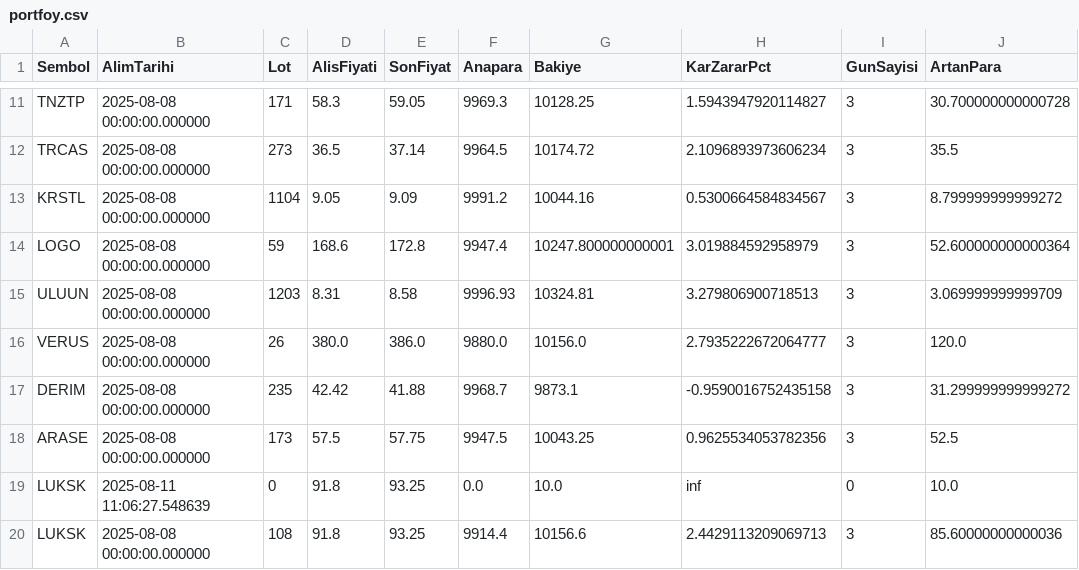
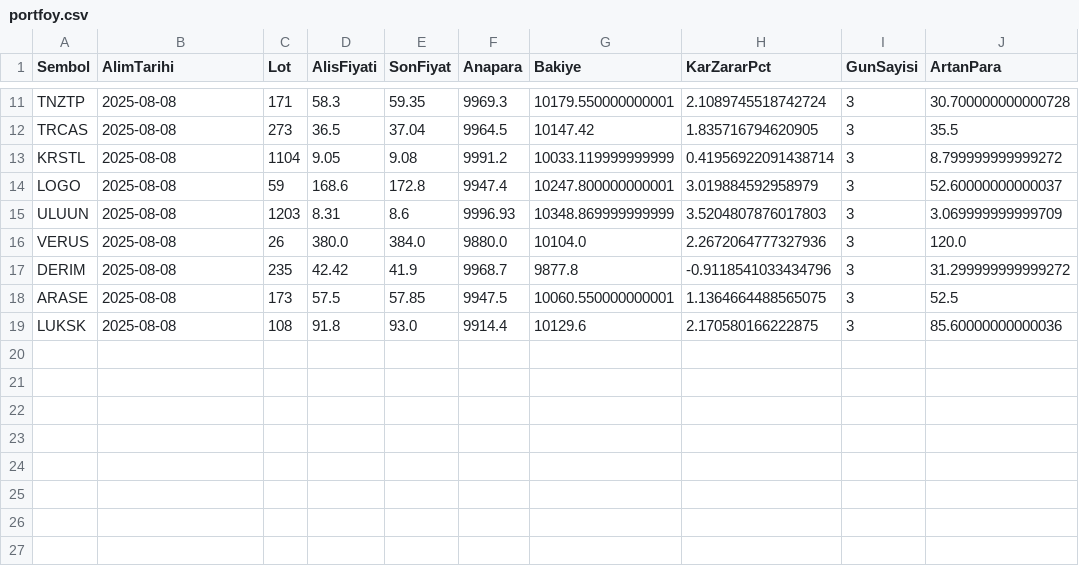
Before and after one commit to memmedagamemmedovtr/portfoy_yonetim, a CSV file: portfoy.csv, drawn as a sheet; only a part is shown, gaps mark what is left out; removed rows and columns are numbered as before the commit, all else as after; the diff covers the shown part only; the diff names each change by its address in the sheet, - before the commit and + after, or states it on an @@ line.

```diff
--- a/portfoy.csv
+++ b/portfoy.csv
-B11:B18 (AlimTarihi): 2025-08-08 00:00:00.000000
+B11:B18 (AlimTarihi): 2025-08-08
-E11 (SonFiyat): 59.05
+E11 (SonFiyat): 59.35
-G11 (Bakiye): 10128.25
+G11 (Bakiye): 10179.550000000001
-H11 (KarZararPct): 1.5943947920114827
+H11 (KarZararPct): 2.1089745518742724
-E12 (SonFiyat): 37.14
+E12 (SonFiyat): 37.04
-G12 (Bakiye): 10174.72
+G12 (Bakiye): 10147.42
-H12 (KarZararPct): 2.1096893973606234
+H12 (KarZararPct): 1.835716794620905
-E13 (SonFiyat): 9.09
+E13 (SonFiyat): 9.08
-G13 (Bakiye): 10044.16
+G13 (Bakiye): 10033.119999999999
-H13 (KarZararPct): 0.5300664584834567
+H13 (KarZararPct): 0.41956922091438714
-J14 (ArtanPara): 52.600000000000364
+J14 (ArtanPara): 52.60000000000037
-E15 (SonFiyat): 8.58
+E15 (SonFiyat): 8.6
-G15 (Bakiye): 10324.81
+G15 (Bakiye): 10348.869999999999
-H15 (KarZararPct): 3.279806900718513
+H15 (KarZararPct): 3.5204807876017803
-E16 (SonFiyat): 386.0
+E16 (SonFiyat): 384.0
-G16 (Bakiye): 10156.0
+G16 (Bakiye): 10104.0
-H16 (KarZararPct): 2.7935222672064777
+H16 (KarZararPct): 2.2672064777327936
-E17 (SonFiyat): 41.88
+E17 (SonFiyat): 41.9
-G17 (Bakiye): 9873.1
+G17 (Bakiye): 9877.8
-H17 (KarZararPct): -0.9590016752435158
+H17 (KarZararPct): -0.9118541033434796
-E18 (SonFiyat): 57.75
+E18 (SonFiyat): 57.85
-G18 (Bakiye): 10043.25
+G18 (Bakiye): 10060.550000000001
-H18 (KarZararPct): 0.9625534053782356
+H18 (KarZararPct): 1.1364664488565075
-row 19: LUKSK | 2025-08-11 11:06:27.548639 | 0 | 91.8 | 93.25 | 0.0 | 10.0 | inf | 0 | 10.0
-B19 (AlimTarihi): 2025-08-08 00:00:00.000000
+B19 (AlimTarihi): 2025-08-08
-E19 (SonFiyat): 93.25
+E19 (SonFiyat): 93.0
-G19 (Bakiye): 10156.6
+G19 (Bakiye): 10129.6
-H19 (KarZararPct): 2.4429113209069713
+H19 (KarZararPct): 2.170580166222875
```
Also changed, not shown: 39 edited cells elsewhere in this file.
